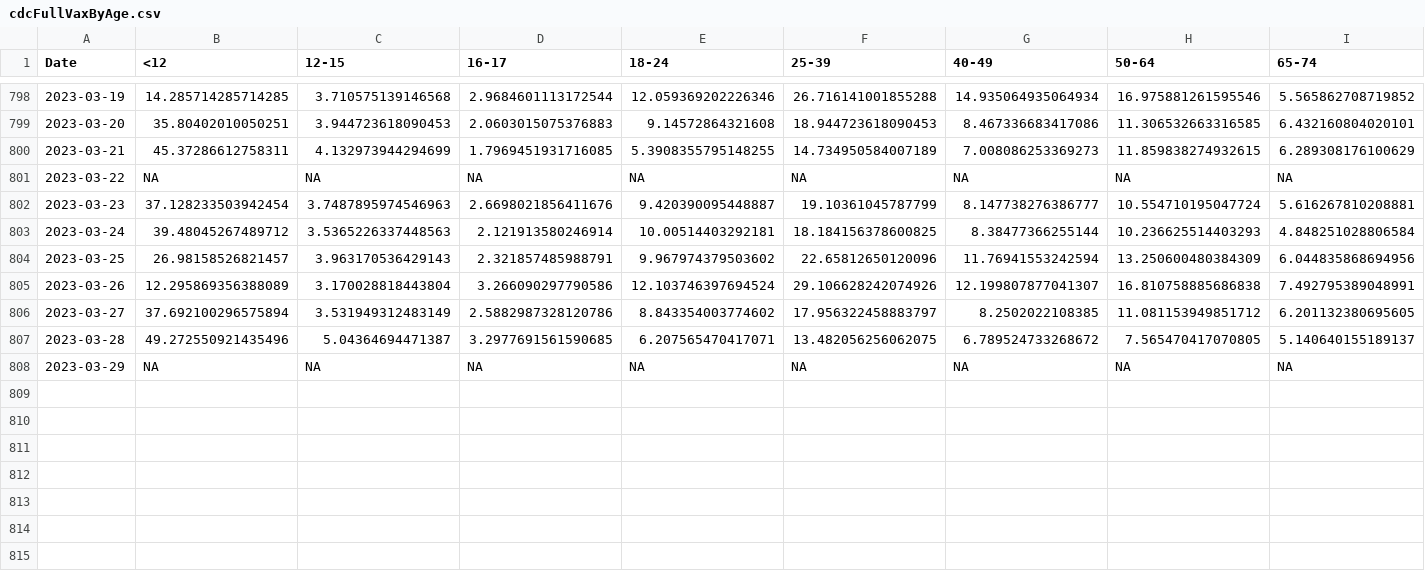
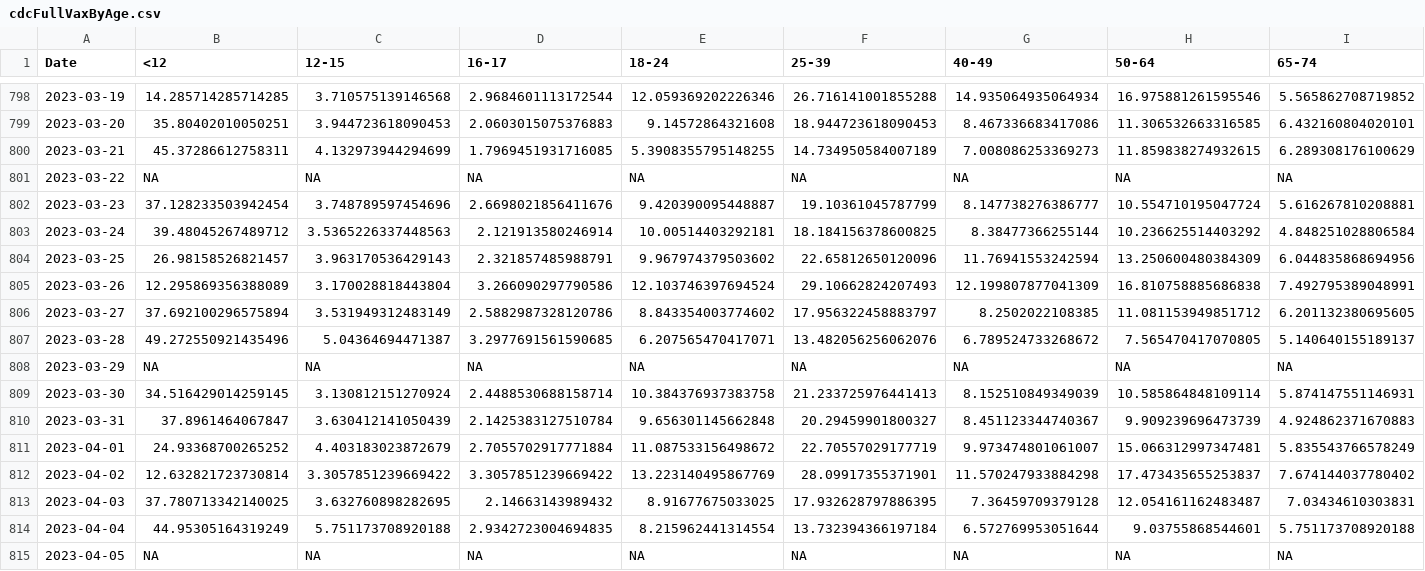
Before and after one commit to Dotdash-Data-Journalism/2021_2022_VWH_covid_vaccine_tracker, a CSV file: chartData/cdcFullVaxByAge.csv, drawn as a sheet; only a part is shown, gaps mark what is left out; rows hold the shown columns only; the diff names each change by its address in the sheet, - before the commit and + after, or states it on an @@ line.

```diff
--- a/chartData/cdcFullVaxByAge.csv
+++ b/chartData/cdcFullVaxByAge.csv
-C802 (12-15): 3.7487895974546963
+C802 (12-15): 3.748789597454696
-H803 (50-64): 10.236625514403293
+H803 (50-64): 10.236625514403292
-F805 (25-39): 29.106628242074926
+F805 (25-39): 29.10662824207493
-G805 (40-49): 12.199807877041307
+G805 (40-49): 12.199807877041309
-F807 (25-39): 13.482056256062075
+F807 (25-39): 13.482056256062076
+row 809: 2023-03-30 | 34.516429014259145 | 3.130812151270924 | 2.4488530688158714 | 10.384376937383758 | 21.233725976441413 | 8.152510849349039 | 10.585864848109114 | 5.874147551146931
+row 810: 2023-03-31 | 37.8961464067847 | 3.630412141050439 | 2.1425383127510784 | 9.656301145662848 | 20.29459901800327 | 8.451123344740367 | 9.909239696473739 | 4.924862371670883
+row 811: 2023-04-01 | 24.93368700265252 | 4.403183023872679 | 2.7055702917771884 | 11.087533156498672 | 22.70557029177719 | 9.973474801061007 | 15.066312997347481 | 5.835543766578249
+row 812: 2023-04-02 | 12.632821723730814 | 3.3057851239669422 | 3.3057851239669422 | 13.223140495867769 | 28.09917355371901 | 11.570247933884298 | 17.473435655253837 | 7.674144037780402
+row 813: 2023-04-03 | 37.780713342140025 | 3.632760898282695 | 2.14663143989432 | 8.91677675033025 | 17.932628797886395 | 7.36459709379128 | 12.054161162483487 | 7.03434610303831
+row 814: 2023-04-04 | 44.95305164319249 | 5.751173708920188 | 2.9342723004694835 | 8.215962441314554 | 13.732394366197184 | 6.572769953051644 | 9.03755868544601 | 5.751173708920188
+row 815: 2023-04-05 | NA | NA | NA | NA | NA | NA | NA | NA
```
Also changed, not shown: chartData/areWeThereYet.csv, chartData/boosterMap.csv, 4 other files.
